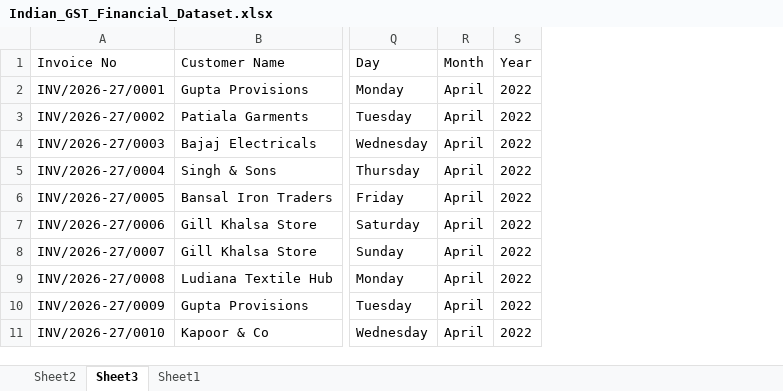
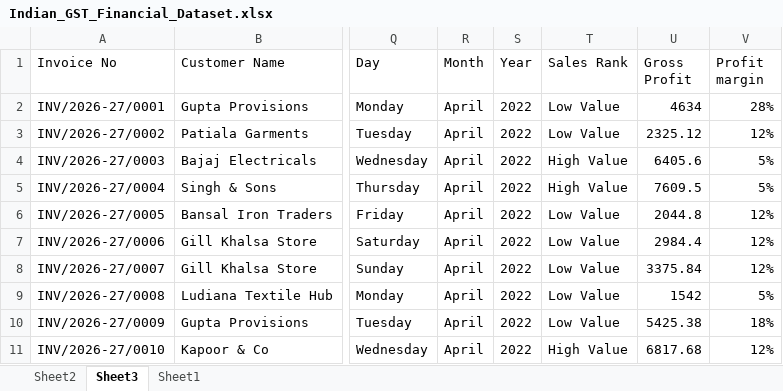
Before and after one commit to Preet-Aulakh/Account-GST-Excel-Analytics, an Excel workbook: Indian_GST_Financial_Dataset.xlsx, sheet Sheet3, drawn as a sheet; only a part is shown, gaps mark what is left out; values as stored, in another font and other column widths than the file's, no borders; table styles not drawn; the diff names each change by its address in the sheet, - before the commit and + after, or states it on an @@ line.

Commit message:
First commit - Added GST Excel Dataset

```diff
--- a/Indian_GST_Financial_Dataset.xlsx (sheet Sheet3)
+++ b/Indian_GST_Financial_Dataset.xlsx (sheet Sheet3)
+column T (Sales Rank), rows 2-11: Low Value | Low Value | High Value | High Value | Low Value | Low Value | Low Value | Low Value | Low Value | High Value
+column U (Gross Profit), rows 2-11: 4634 | 2325.12 | 6405.6 | 7609.5 | 2044.8 | 2984.4 | 3375.84 | 1542 | 5425.38 | 6817.68
+column V (Profit margin), rows 2-11: 28% | 12% | 5% | 5% | 12% | 12% | 12% | 5% | 18% | 12%
```
